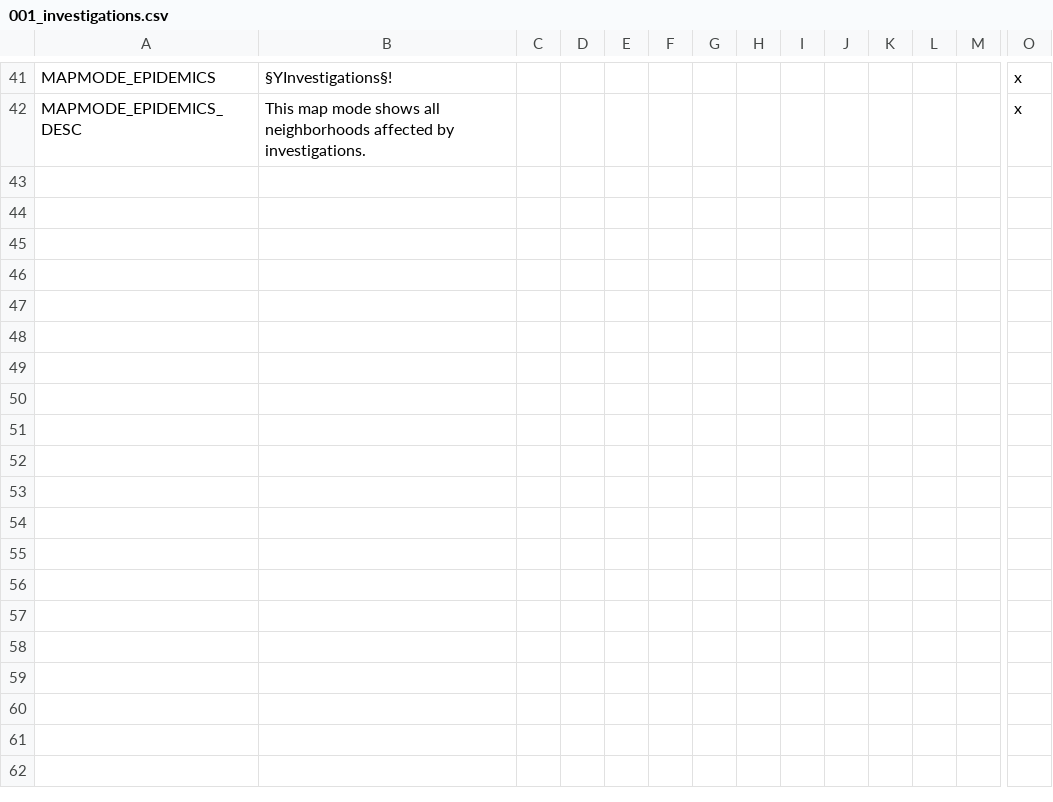
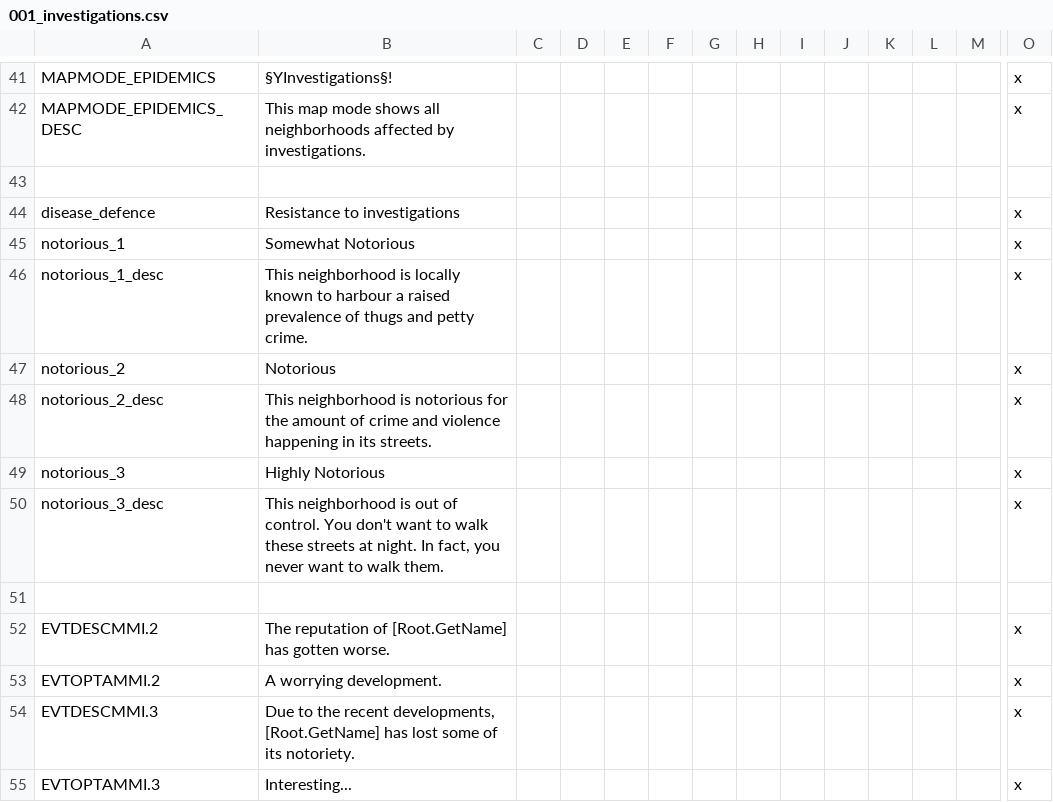
Before and after one commit to BetelgeuseBen/organizedcrime-b, a CSV file: localisation/001_investigations.csv, drawn as a sheet; only a part is shown, gaps mark what is left out; rows hold the shown columns only; the diff names each change by its address in the sheet, - before the commit and + after, or states it on an @@ line.

Commit message:
Laundering and Notoriety basics
- Added money laundering by settlement decision
- Added Dirty Money localisation
- 001_general_loc.csv is now ANSI-encoded
- Added neighborhood notoriety
    - Added check_notoriety_level_effect scripted effect
    - Added notification events
    - Added prototype prosperity maintenance overwrite events
    - Added placeholder icons
- Added modifiers for laundering and notoriety

```diff
--- a/localisation/001_investigations.csv
+++ b/localisation/001_investigations.csv
+row 43: (empty)
+row 44: disease_defence | Resistance to investigations |  |  |  |  |  |  |  |  |  |  |  | x
+row 45: notorious_1 | Somewhat Notorious |  |  |  |  |  |  |  |  |  |  |  | x
+row 46: notorious_1_desc | This neighborhood is locally known to harbour a raised prevalence of thugs and petty crime. |  |  |  |  |  |  |  |  |  |  |  | x
+row 47: notorious_2 | Notorious |  |  |  |  |  |  |  |  |  |  |  | x
+row 48: notorious_2_desc | This neighborhood is notorious for the amount of crime and violence happening in its streets. |  |  |  |  |  |  |  |  |  |  |  | x
+row 49: notorious_3 | Highly Notorious |  |  |  |  |  |  |  |  |  |  |  | x
+row 50: notorious_3_desc | This neighborhood is out of control. You don't want to walk these streets at night. In fact, you never want to walk them. |  |  |  |  |  |  |  |  |  |  |  | x
+row 51: (empty)
+row 52: EVTDESCMMI.2 | The reputation of [Root.GetName] has gotten worse. |  |  |  |  |  |  |  |  |  |  |  | x
+row 53: EVTOPTAMMI.2 | A worrying development. |  |  |  |  |  |  |  |  |  |  |  | x
+row 54: EVTDESCMMI.3 | Due to the recent developments, [Root.GetName] has lost some of its notoriety. |  |  |  |  |  |  |  |  |  |  |  | x
+row 55: EVTOPTAMMI.3 | Interesting... |  |  |  |  |  |  |  |  |  |  |  | x
```
Also changed, not shown: localisation/001_general_loc.csv, 12 other files.
